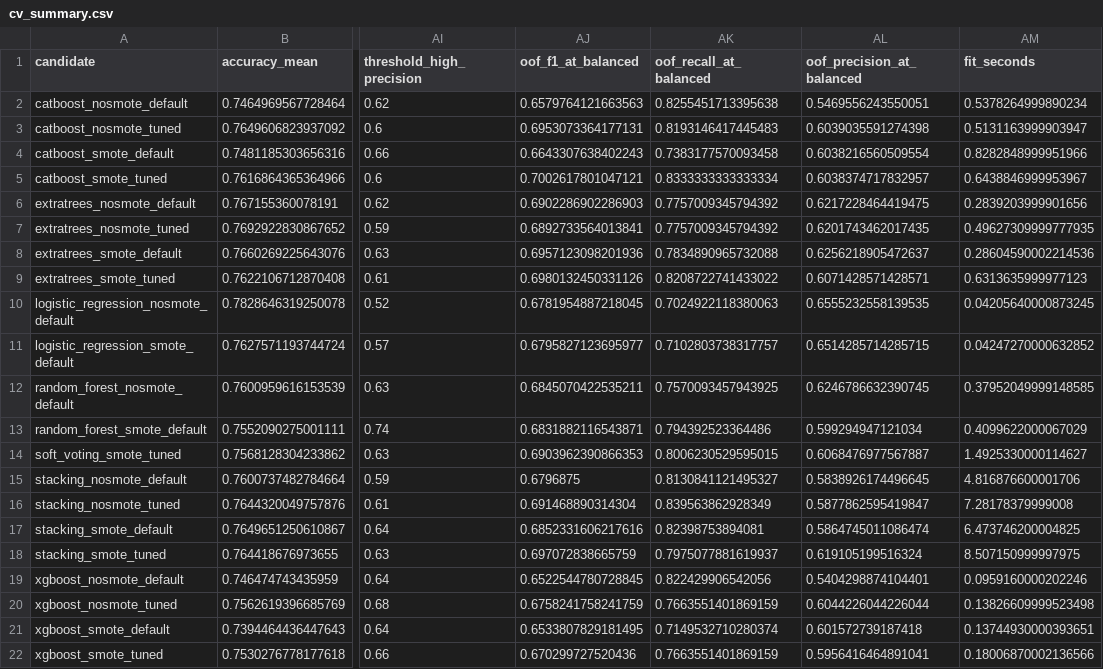
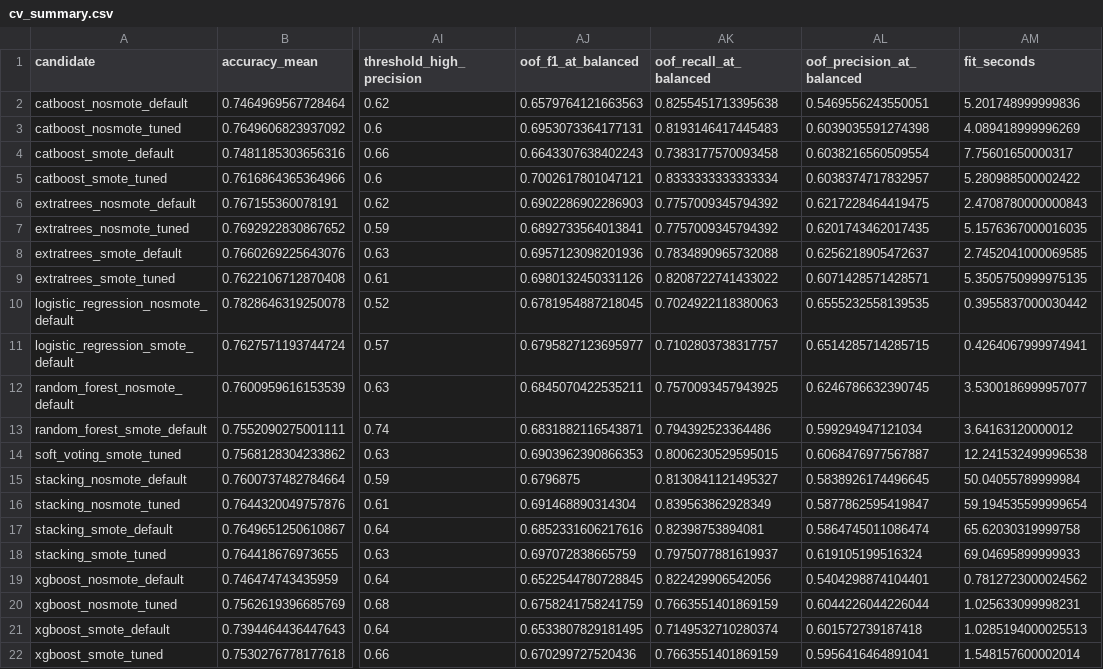
Before and after one commit to Ashwath-04/Smart-Health-Machine-Learning-Based-Smart-Diabetes-Prediction, a CSV file: reports/metrics/cv_summary.csv, drawn as a sheet; only a part is shown, gaps mark what is left out; the diff names each change by its address in the sheet, - before the commit and + after, or states it on an @@ line.

Commit message:
Retrain (v002): rerun training, tuning and evaluation
All 21 candidates reproduce their saved CV and test metrics exactly; only timings changed. Deployed stack: recall 0.815, F1 0.693, ROC-AUC 0.821.

```diff
--- a/reports/metrics/cv_summary.csv
+++ b/reports/metrics/cv_summary.csv
-AM2 (fit_seconds): 0.5378264999890234
+AM2 (fit_seconds): 5.201748999999836
-AM3 (fit_seconds): 0.5131163999903947
+AM3 (fit_seconds): 4.089418999996269
-AM4 (fit_seconds): 0.8282848999951966
+AM4 (fit_seconds): 7.75601650000317
-AM5 (fit_seconds): 0.6438846999953967
+AM5 (fit_seconds): 5.280988500002422
-AM6 (fit_seconds): 0.2839203999901656
+AM6 (fit_seconds): 2.4708780000000843
-AM7 (fit_seconds): 0.49627309999777935
+AM7 (fit_seconds): 5.1576367000016035
-AM8 (fit_seconds): 0.28604590002214536
+AM8 (fit_seconds): 2.7452041000069585
-AM9 (fit_seconds): 0.6313635999977123
+AM9 (fit_seconds): 5.3505750999975135
-AM10 (fit_seconds): 0.04205640000873245
+AM10 (fit_seconds): 0.3955837000030442
-AM11 (fit_seconds): 0.04247270000632852
+AM11 (fit_seconds): 0.4264067999974941
-AM12 (fit_seconds): 0.37952049999148585
+AM12 (fit_seconds): 3.5300186999957077
-AM13 (fit_seconds): 0.4099622000067029
+AM13 (fit_seconds): 3.64163120000012
-AM14 (fit_seconds): 1.4925330000114627
+AM14 (fit_seconds): 12.241532499996538
-AM15 (fit_seconds): 4.816876600001706
+AM15 (fit_seconds): 50.04055789999984
-AM16 (fit_seconds): 7.28178379999008
+AM16 (fit_seconds): 59.194535599999654
-AM17 (fit_seconds): 6.473746200004825
+AM17 (fit_seconds): 65.62030319999758
-AM18 (fit_seconds): 8.507150999997975
+AM18 (fit_seconds): 69.04695899999933
-AM19 (fit_seconds): 0.0959160000202246
+AM19 (fit_seconds): 0.7812723000024562
-AM20 (fit_seconds): 0.13826609999523498
+AM20 (fit_seconds): 1.025633099998231
-AM21 (fit_seconds): 0.13744930000393651
+AM21 (fit_seconds): 1.0285194000025513
-AM22 (fit_seconds): 0.18006870002136566
+AM22 (fit_seconds): 1.548157600002014
```
Also changed, not shown: reports/metrics/tuning_trials_catboost.csv, reports/metrics/tuning_trials_extratrees.csv, 9 other files.
